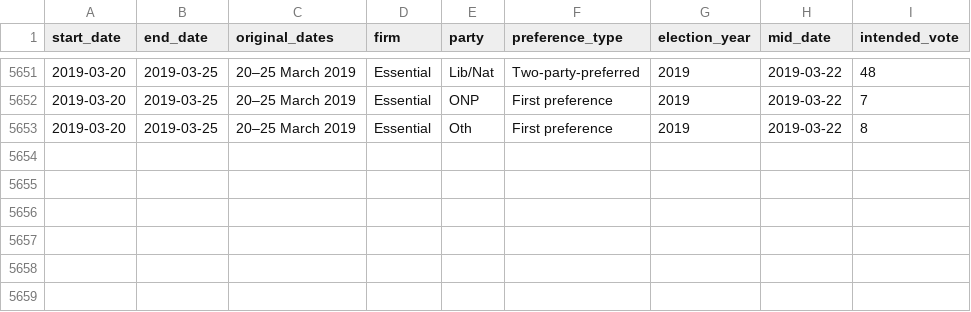
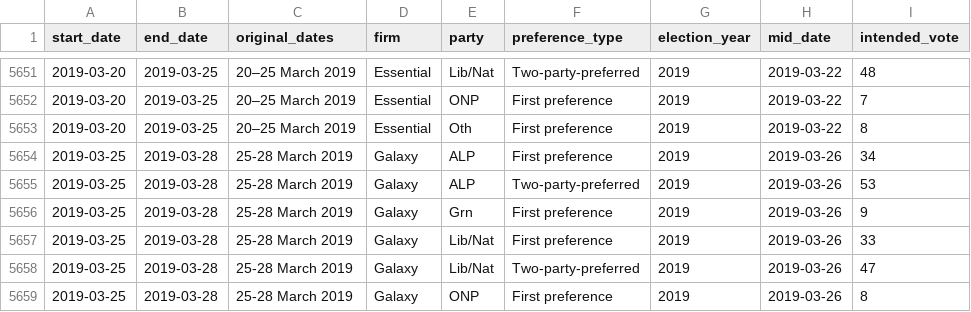
Before and after one commit to ellisp/ozfedelect, a CSV file: comparison-data/ozpolls.csv, drawn as a sheet; only a part is shown, gaps mark what is left out; the diff names each change by its address in the sheet, - before the commit and + after, or states it on an @@ line.

Commit message:
Add a Galaxy poll

```diff
--- a/comparison-data/ozpolls.csv
+++ b/comparison-data/ozpolls.csv
+row 5654: 2019-03-25 | 2019-03-28 | 25-28 March 2019 | Galaxy | ALP | First preference | 2019 | 2019-03-26 | 34
+row 5655: 2019-03-25 | 2019-03-28 | 25-28 March 2019 | Galaxy | ALP | Two-party-preferred | 2019 | 2019-03-26 | 53
+row 5656: 2019-03-25 | 2019-03-28 | 25-28 March 2019 | Galaxy | Grn | First preference | 2019 | 2019-03-26 | 9
+row 5657: 2019-03-25 | 2019-03-28 | 25-28 March 2019 | Galaxy | Lib/Nat | First preference | 2019 | 2019-03-26 | 33
+row 5658: 2019-03-25 | 2019-03-28 | 25-28 March 2019 | Galaxy | Lib/Nat | Two-party-preferred | 2019 | 2019-03-26 | 47
+row 5659: 2019-03-25 | 2019-03-28 | 25-28 March 2019 | Galaxy | ONP | First preference | 2019 | 2019-03-26 | 8
```
Also changed, not shown: 2 other files.
